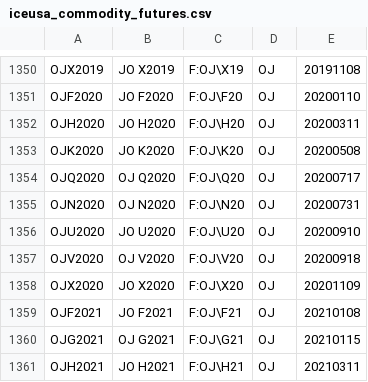
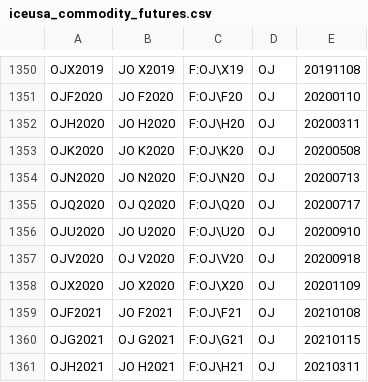
Before and after one commit to tradingview-dev/idc-expchains, a CSV file: expchains/iceusa_commodity_futures.csv, drawn as a sheet; only a part is shown, gaps mark what is left out.

```diff
--- a/expchains/iceusa_commodity_futures.csv
+++ b/expchains/iceusa_commodity_futures.csv
@@ -1353,4 +1353,4 @@ OJH2020,JO H2020,F:OJ\H20,OJ,20200311
 OJK2020,JO K2020,F:OJ\K20,OJ,20200508
+OJN2020,JO N2020,F:OJ\N20,OJ,20200713
 OJQ2020,OJ Q2020,F:OJ\Q20,OJ,20200717
-OJN2020,OJ N2020,F:OJ\N20,OJ,20200731
 OJU2020,JO U2020,F:OJ\U20,OJ,20200910
```
Also changed, not shown: expchains/bovespa_futures.csv.
